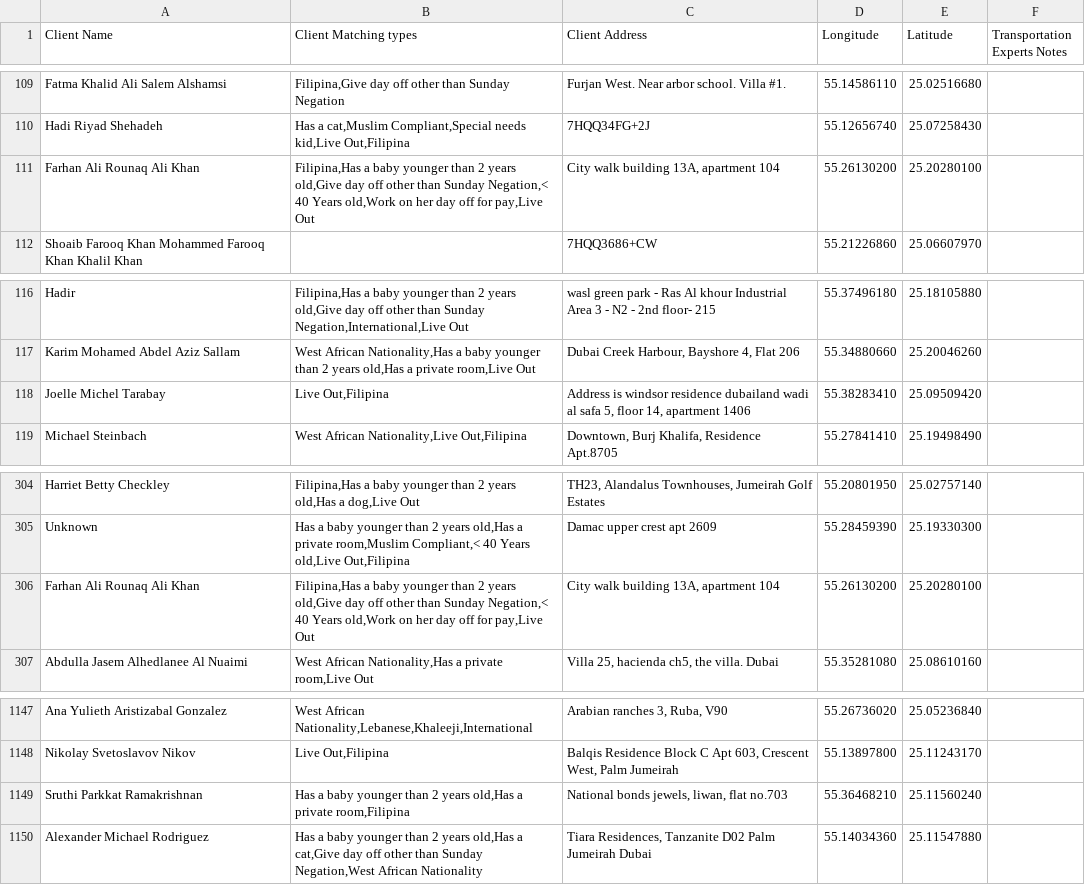
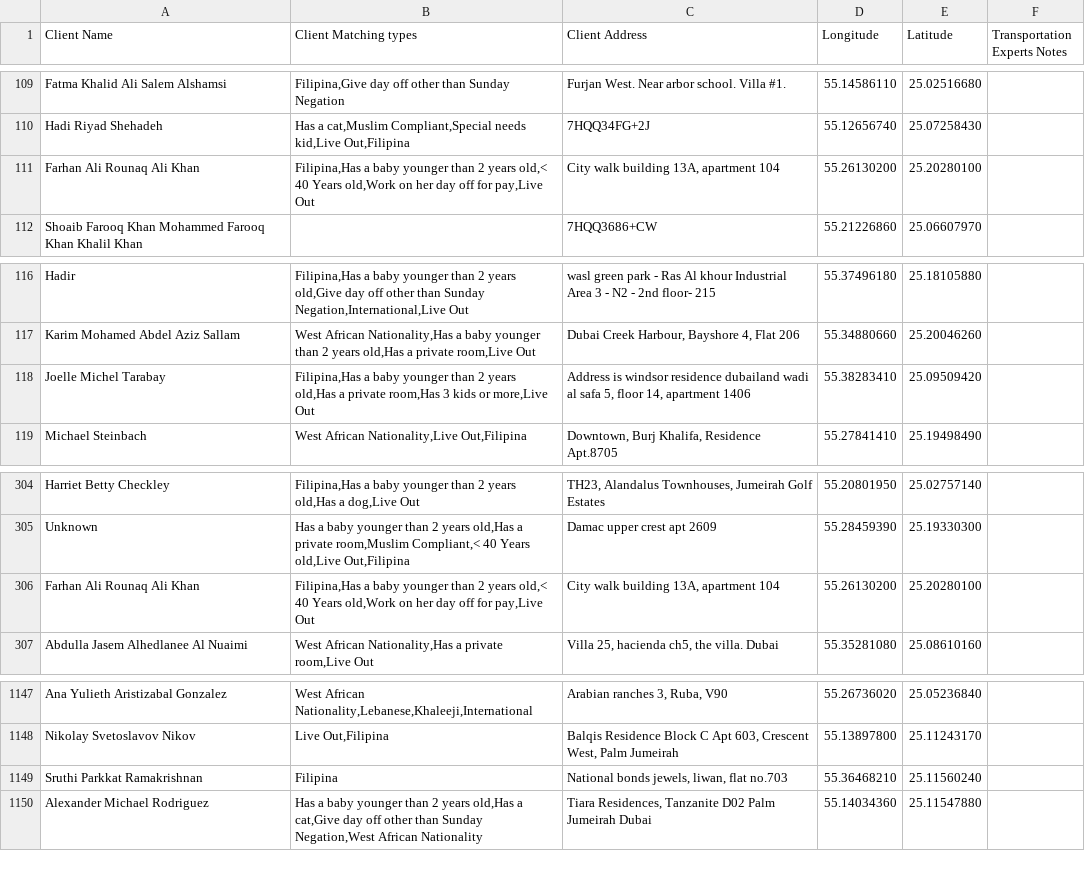
Before and after one commit to charbelchdid/map, a CSV file: CancelledClients.csv, drawn as a sheet; only a part is shown, gaps mark what is left out.

Commit message:
Update Live-out Clients Tracking   AVAILABLE CSV on 2025-06-23T09:33:32.096Z

```diff
--- a/CancelledClients.csv
+++ b/CancelledClients.csv
@@ -111,3 +111,3 @@ Fatma Khalid Ali Salem Alshamsi,"Filipina,Give day off other than Sunday Negatio
 Hadi Riyad Shehadeh,"Has a cat,Muslim Compliant,Special needs kid,Live Out,Filipina",7HQQ34FG+2J,55.12656740,25.07258430,
-Farhan Ali Rounaq Ali Khan,"Filipina,Has a baby younger than 2 years old,Give day off other than Sunday Negation,< 40 Years old,Work on her day off for pay,Live Out","City walk building 13A, apartment 104",55.26130200,25.20280100,
+Farhan Ali Rounaq Ali Khan,"Filipina,Has a baby younger than 2 years old,< 40 Years old,Work on her day off for pay,Live Out","City walk building 13A, apartment 104",55.26130200,25.20280100,
 Shoaib Farooq Khan Mohammed Farooq Khan Khalil Khan,,7HQQ3686+CW,55.21226860,25.06607970,
@@ -118,3 +118,3 @@ Hadir,"Filipina,Has a baby younger than 2 years old,Give day off other than Sund
 Karim Mohamed Abdel Aziz Sallam,"West African Nationality,Has a baby younger than 2 years old,Has a private room,Live Out","Dubai Creek Harbour, Bayshore 4, Flat 206",55.34880660,25.20046260,
-Joelle Michel Tarabay,"Live Out,Filipina","Address is windsor residence dubailand wadi al safa 5, floor 14, apartment 1406",55.38283410,25.09509420,
+Joelle Michel Tarabay,"Filipina,Has a baby younger than 2 years old,Has a private room,Has 3 kids or more,Live Out","Address is windsor residence dubailand wadi al safa 5, floor 14, apartment 1406",55.38283410,25.09509420,
 Michael Steinbach,"West African Nationality,Live Out,Filipina","Downtown, Burj Khalifa, Residence Apt.8705",55.27841410,25.19498490,
@@ -313,3 +313,3 @@ Harriet Betty Checkley,"Filipina,Has a baby younger than 2 years old,Has a dog,L
 Unknown,"Has a baby younger than 2 years old,Has a private room,Muslim Compliant,< 40 Years old,Live Out,Filipina",Damac upper crest apt 2609,55.28459390,25.19330300,
-Farhan Ali Rounaq Ali Khan,"Filipina,Has a baby younger than 2 years old,Give day off other than Sunday Negation,< 40 Years old,Work on her day off for pay,Live Out","City walk building 13A, apartment 104",55.26130200,25.20280100,
+Farhan Ali Rounaq Ali Khan,"Filipina,Has a baby younger than 2 years old,< 40 Years old,Work on her day off for pay,Live Out","City walk building 13A, apartment 104",55.26130200,25.20280100,
 Abdulla Jasem Alhedlanee Al Nuaimi,"West African Nationality,Has a private room,Live Out","Villa 25, hacienda ch5, the villa. Dubai",55.35281080,25.08610160,
@@ -1193,3 +1193,3 @@ Ana Yulieth Aristizabal Gonzalez,"West African Nationality,Lebanese,Khaleeji,Int
 Nikolay Svetoslavov Nikov,"Live Out,Filipina","Balqis Residence Block C Apt 603, Crescent West, Palm Jumeirah",55.13897800,25.11243170,
-Sruthi Parkkat Ramakrishnan,"Has a baby younger than 2 years old,Has a private room,Filipina","National bonds jewels,  liwan, flat no.703",55.36468210,25.11560240,
+Sruthi Parkkat Ramakrishnan,Filipina,"National bonds jewels,  liwan, flat no.703",55.36468210,25.11560240,
 Alexander Michael Rodriguez,"Has a baby younger than 2 years old,Has a cat,Give day off other than Sunday Negation,West African Nationality","Tiara Residences, Tanzanite D02 Palm Jumeirah Dubai",55.14034360,25.11547880,
```
